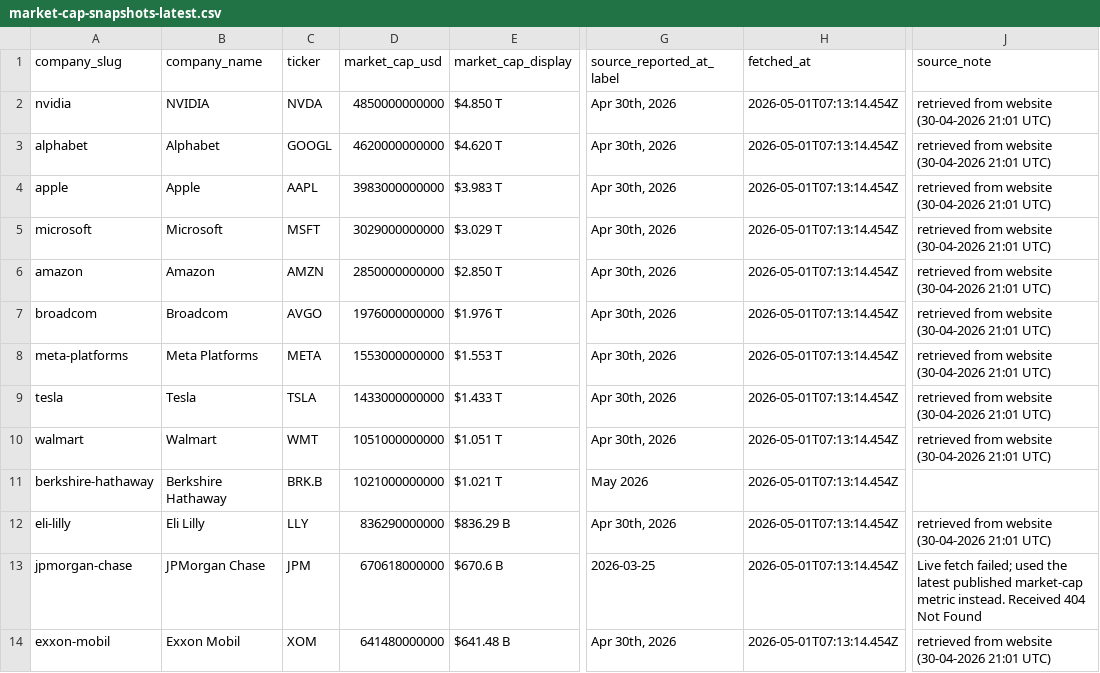
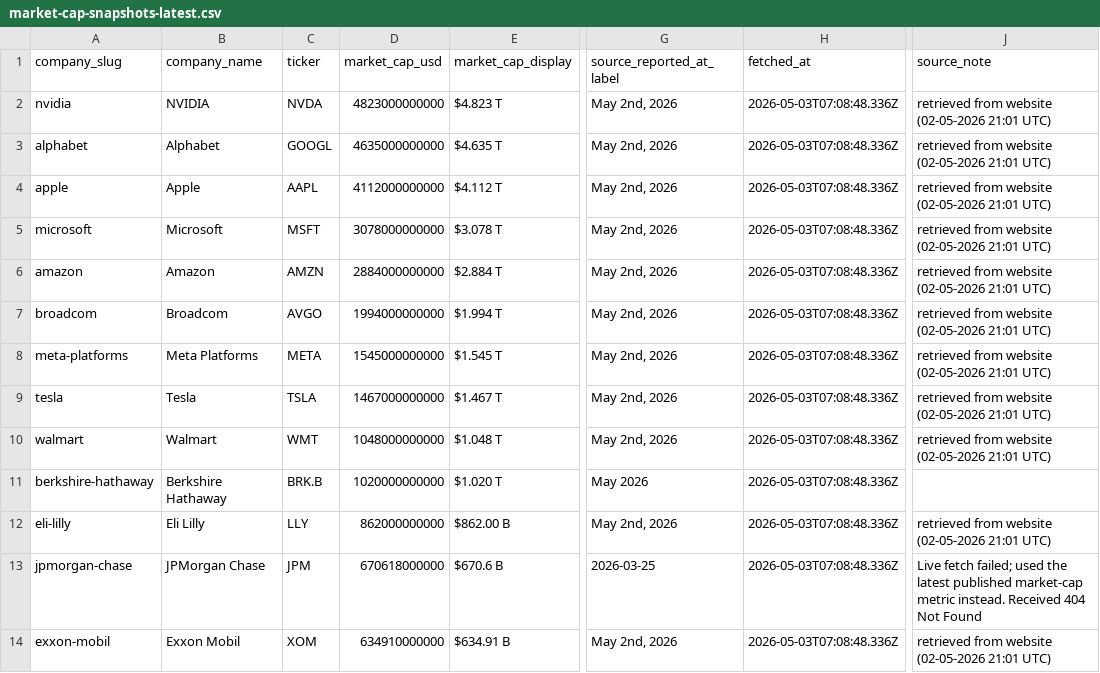
Before and after one commit to pRizz/free-the-world, a CSV file: public/data/market-cap-snapshots-latest.csv, drawn as a sheet; only a part is shown, gaps mark what is left out; the diff covers the shown part only; the diff names each change by its address in the sheet, - before the commit and + after, or states it on an @@ line.

```diff
--- a/public/data/market-cap-snapshots-latest.csv
+++ b/public/data/market-cap-snapshots-latest.csv
-D2 (market_cap_usd): 4850000000000
+D2 (market_cap_usd): 4823000000000
-E2 (market_cap_display): $4.850 T
+E2 (market_cap_display): $4.823 T
-G2:G10 (source_reported_at_label): Apr 30th, 2026
+G2:G10 (source_reported_at_label): May 2nd, 2026
-H2:H14 (fetched_at): 2026-05-01T07:13:14.454Z
+H2:H14 (fetched_at): 2026-05-03T07:08:48.336Z
-J2:J10 (source_note): retrieved from website (30-04-2026 21:01 UTC)
+J2:J10 (source_note): retrieved from website (02-05-2026 21:01 UTC)
-D3 (market_cap_usd): 4620000000000
+D3 (market_cap_usd): 4635000000000
-E3 (market_cap_display): $4.620 T
+E3 (market_cap_display): $4.635 T
-D4 (market_cap_usd): 3983000000000
+D4 (market_cap_usd): 4112000000000
-E4 (market_cap_display): $3.983 T
+E4 (market_cap_display): $4.112 T
-D5 (market_cap_usd): 3029000000000
+D5 (market_cap_usd): 3078000000000
-E5 (market_cap_display): $3.029 T
+E5 (market_cap_display): $3.078 T
-D6 (market_cap_usd): 2850000000000
+D6 (market_cap_usd): 2884000000000
-E6 (market_cap_display): $2.850 T
+E6 (market_cap_display): $2.884 T
-D7 (market_cap_usd): 1976000000000
+D7 (market_cap_usd): 1994000000000
-E7 (market_cap_display): $1.976 T
+E7 (market_cap_display): $1.994 T
-D8 (market_cap_usd): 1553000000000
+D8 (market_cap_usd): 1545000000000
-E8 (market_cap_display): $1.553 T
+E8 (market_cap_display): $1.545 T
-D9 (market_cap_usd): 1433000000000
+D9 (market_cap_usd): 1467000000000
-E9 (market_cap_display): $1.433 T
+E9 (market_cap_display): $1.467 T
-D10 (market_cap_usd): 1051000000000
+D10 (market_cap_usd): 1048000000000
-E10 (market_cap_display): $1.051 T
+E10 (market_cap_display): $1.048 T
-D11 (market_cap_usd): 1021000000000
+D11 (market_cap_usd): 1020000000000
-E11 (market_cap_display): $1.021 T
+E11 (market_cap_display): $1.020 T
-D12 (market_cap_usd): 836290000000
+D12 (market_cap_usd): 862000000000
-E12 (market_cap_display): $836.29 B
+E12 (market_cap_display): $862.00 B
-G12 (source_reported_at_label): Apr 30th, 2026
+G12 (source_reported_at_label): May 2nd, 2026
-J12 (source_note): retrieved from website (30-04-2026 21:01 UTC)
+J12 (source_note): retrieved from website (02-05-2026 21:01 UTC)
-D14 (market_cap_usd): 641480000000
+D14 (market_cap_usd): 634910000000
-E14 (market_cap_display): $641.48 B
+E14 (market_cap_display): $634.91 B
-G14 (source_reported_at_label): Apr 30th, 2026
+G14 (source_reported_at_label): May 2nd, 2026
-J14 (source_note): retrieved from website (30-04-2026 21:01 UTC)
+J14 (source_note): retrieved from website (02-05-2026 21:01 UTC)
```
Also changed, not shown: 2 added rows, 2 removed rows and 95 edited cells elsewhere in this file, 1 other file.
